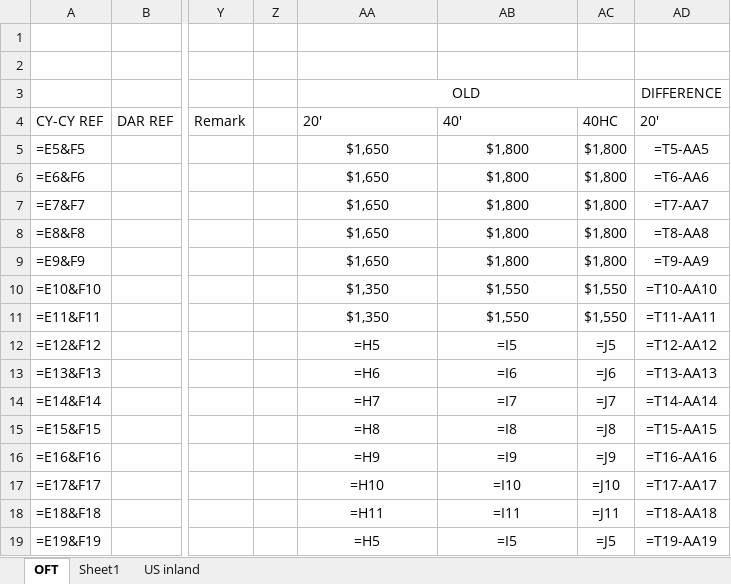
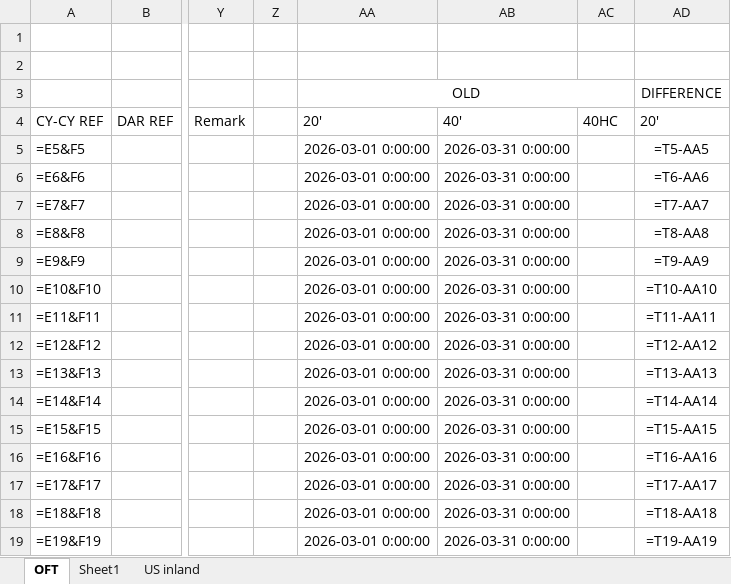
Before and after one commit to MonicaHuang-OECJFK/sbs-automation-pdftool, an Excel workbook: rate-tool/data/Cheatsheet.xlsx, sheet OFT, drawn as a sheet; only a part is shown, gaps mark what is left out; values as stored, in another font and other column widths than the file's, no borders; formulas without a stored value are shown as written; the diff covers the shown part only; the diff names each change by its address in the sheet, - before the commit and + after, or states it on an @@ line.

```diff
--- a/rate-tool/data/Cheatsheet.xlsx (sheet OFT)
+++ b/rate-tool/data/Cheatsheet.xlsx (sheet OFT)
-AA5:AA9: $1,650
+AA5:AA9: 2026-03-01 0:00:00
-AB5:AB9: $1,800
+AB5:AB9: 2026-03-31 0:00:00
-AC5:AC9: $1,800
+AC5:AC9: (empty)
-AA10:AA11: $1,350
+AA10:AA11: 2026-03-01 0:00:00
-AB10:AB11: $1,550
+AB10:AB11: 2026-03-31 0:00:00
-AC10:AC11: $1,550
+AC10:AC11: (empty)
-AA12: =H5
+AA12: 2026-03-01 0:00:00
-AB12: =I5
+AB12: 2026-03-31 0:00:00
-AC12: =J5
+AC12: (empty)
-AA13: =H6
+AA13: 2026-03-01 0:00:00
-AB13: =I6
+AB13: 2026-03-31 0:00:00
-AC13: =J6
+AC13: (empty)
-AA14: =H7
+AA14: 2026-03-01 0:00:00
-AB14: =I7
+AB14: 2026-03-31 0:00:00
-AC14: =J7
+AC14: (empty)
-AA15: =H8
+AA15: 2026-03-01 0:00:00
-AB15: =I8
+AB15: 2026-03-31 0:00:00
-AC15: =J8
+AC15: (empty)
-AA16: =H9
+AA16: 2026-03-01 0:00:00
-AB16: =I9
+AB16: 2026-03-31 0:00:00
-AC16: =J9
+AC16: (empty)
-AA17: =H10
+AA17: 2026-03-01 0:00:00
-AB17: =I10
+AB17: 2026-03-31 0:00:00
-AC17: =J10
+AC17: (empty)
-AA18: =H11
+AA18: 2026-03-01 0:00:00
-AB18: =I11
+AB18: 2026-03-31 0:00:00
-AC18: =J11
+AC18: (empty)
-AA19: =H5
+AA19: 2026-03-01 0:00:00
-AB19: =I5
+AB19: 2026-03-31 0:00:00
-AC19: =J5
+AC19: (empty)
```
Also changed, not shown: 234 edited cells elsewhere in this sheet, 7 other files.
